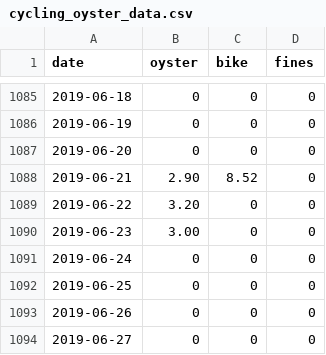
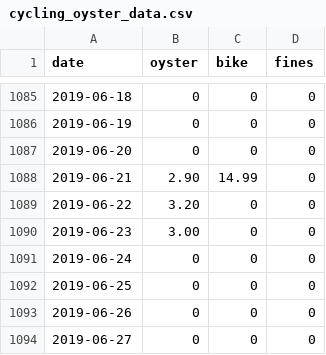
Before and after one commit to evanodell/cycling-v-oyster, a CSV file: cycling_oyster_data.csv, drawn as a sheet; only a part is shown, gaps mark what is left out.

```diff
--- a/cycling_oyster_data.csv
+++ b/cycling_oyster_data.csv
@@ -1087,3 +1087,3 @@ date,oyster,bike,fines
 2019-06-20,0,0,0
-2019-06-21,2.90,8.52,0
+2019-06-21,2.90,14.99,0
 2019-06-22,3.20,0,0
```
Also changed, not shown: 1 other file.
